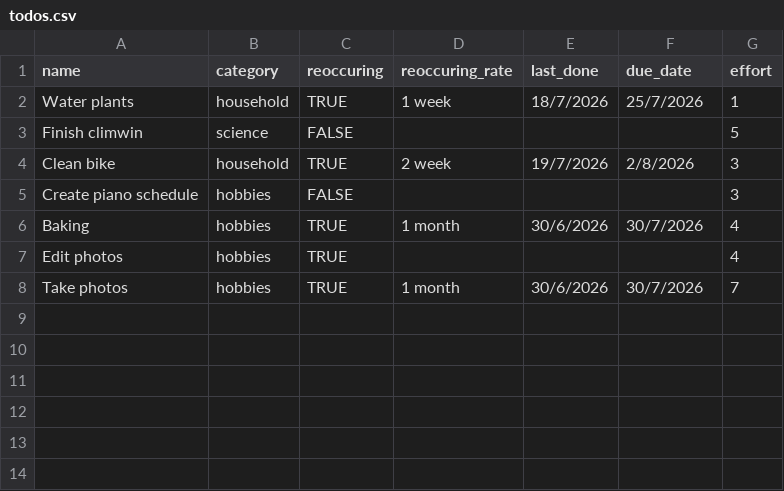
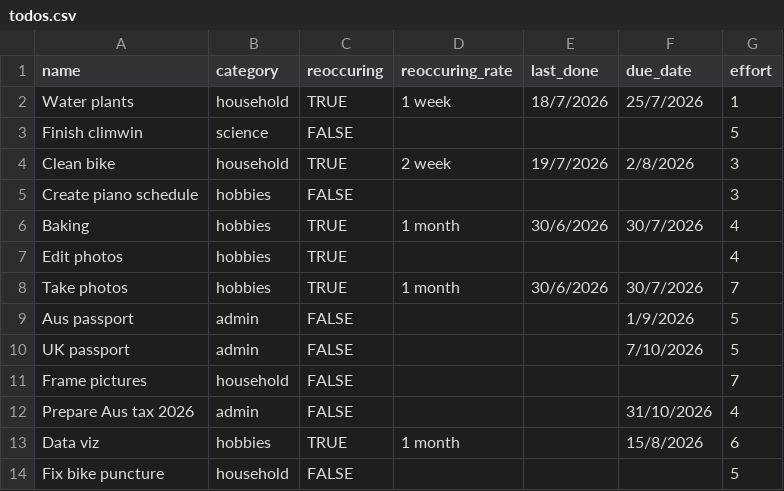
Before and after one commit to LiamDBailey/todo_of_fortune, a CSV file: todos.csv, drawn as a sheet; the diff names each change by its address in the sheet, - before the commit and + after, or states it on an @@ line.

Commit message:
Cat colours and due date graph

```diff
--- a/todos.csv
+++ b/todos.csv
+row 9: Aus passport | admin | FALSE |  |  | 1/9/2026 | 5
+row 10: UK passport | admin | FALSE |  |  | 7/10/2026 | 5
+row 11: Frame pictures | household | FALSE |  |  |  | 7
+row 12: Prepare Aus tax 2026 | admin | FALSE |  |  | 31/10/2026 | 4
+row 13: Data viz | hobbies | TRUE | 1 month |  | 15/8/2026 | 6
+row 14: Fix bike puncture | household | FALSE |  |  |  | 5
```
Also changed, not shown: 3 other files.
